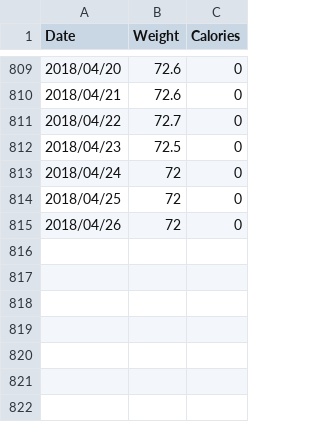
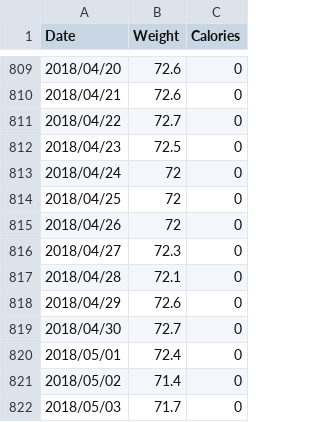
Before and after one commit to mnunes/MyFitnessPal, a CSV file: data.csv, drawn as a sheet; only a part is shown, gaps mark what is left out.

Commit message:
Dados atualizados
Até o dia 03/05/2018

```diff
--- a/data.csv
+++ b/data.csv
@@ -815 +815,8 @@ Date,Weight,Calories
 2018/04/26,72,0
+2018/04/27,72.3,0
+2018/04/28,72.1,0
+2018/04/29,72.6,0
+2018/04/30,72.7,0
+2018/05/01,72.4,0
+2018/05/02,71.4,0
+2018/05/03,71.7,0
```
